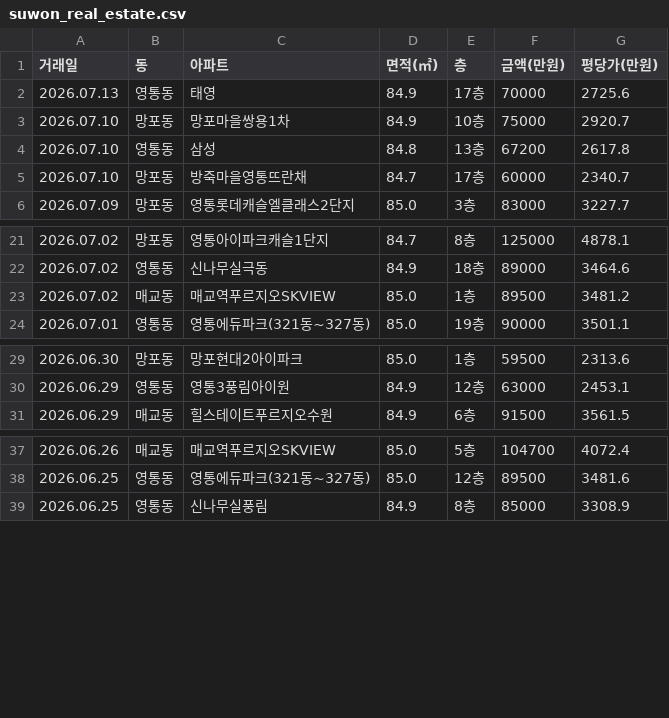
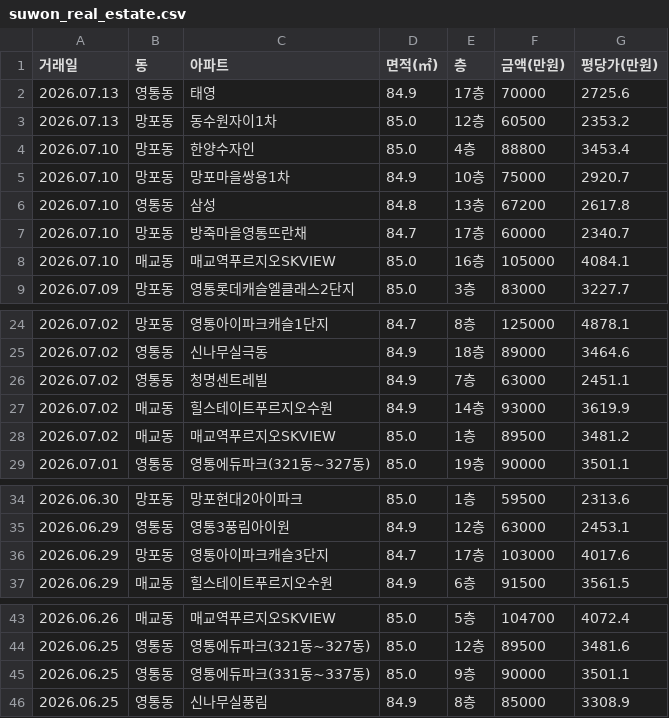
Before and after one commit to gamechris98-sketch/suwon-real-estate, a CSV file: suwon_real_estate.csv, drawn as a sheet; only a part is shown, gaps mark what is left out.

```diff
--- a/suwon_real_estate.csv
+++ b/suwon_real_estate.csv
@@ -2,2 +2,4 @@
 2026.07.13,영통동,태영,84.9,17층,70000,2725.6
+2026.07.13,망포동,동수원자이1차,85.0,12층,60500,2353.2
+2026.07.10,망포동,한양수자인,85.0,4층,88800,3453.4
 2026.07.10,망포동,망포마을쌍용1차,84.9,10층,75000,2920.7
@@ -5,2 +7,3 @@
 2026.07.10,망포동,방죽마을영통뜨란채,84.7,17층,60000,2340.7
+2026.07.10,매교동,매교역푸르지오SKVIEW,85.0,16층,105000,4084.1
 2026.07.09,망포동,영통롯데캐슬엘클래스2단지,85.0,3층,83000,3227.7
@@ -22,2 +25,4 @@
 2026.07.02,영통동,신나무실극동,84.9,18층,89000,3464.6
+2026.07.02,영통동,청명센트레빌,84.9,7층,63000,2451.1
+2026.07.02,매교동,힐스테이트푸르지오수원,84.9,14층,93000,3619.9
 2026.07.02,매교동,매교역푸르지오SKVIEW,85.0,1층,89500,3481.2
@@ -30,2 +35,3 @@
 2026.06.29,영통동,영통3풍림아이원,84.9,12층,63000,2453.1
+2026.06.29,망포동,영통아이파크캐슬3단지,84.7,17층,103000,4017.6
 2026.06.29,매교동,힐스테이트푸르지오수원,84.9,6층,91500,3561.5
@@ -38,2 +44,3 @@
 2026.06.25,영통동,영통에듀파크(321동~327동),85.0,12층,89500,3481.6
+2026.06.25,영통동,영통에듀파크(331동~337동),85.0,9층,90000,3501.1
 2026.06.25,영통동,신나무실풍림,84.9,8층,85000,3308.9
```
Also changed, not shown: 1 other file.
